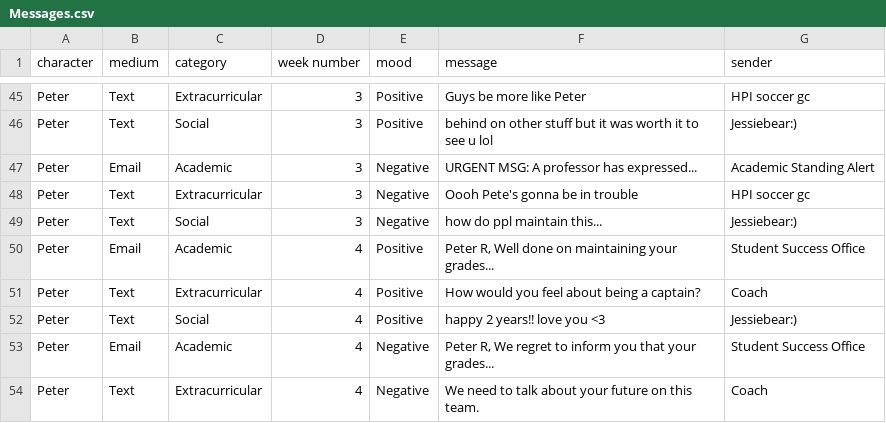
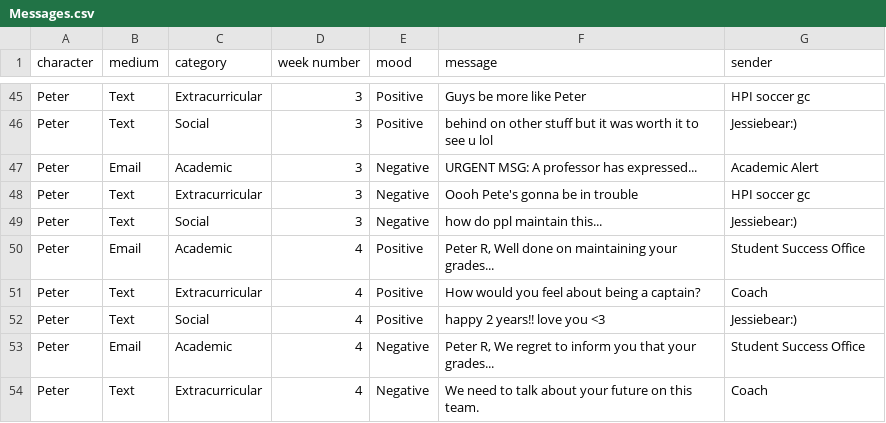
Before and after one commit to AlexxGen/Dated, a CSV file: Assets/Data/Messages.csv, drawn as a sheet; only a part is shown, gaps mark what is left out.

Commit message:
Replace academic standing alert remove standing

```diff
--- a/Assets/Data/Messages.csv
+++ b/Assets/Data/Messages.csv
@@ -46,3 +46,3 @@ Peter,Text,Extracurricular,3,Positive,Guys be more like Peter,HPI soccer gc
 Peter,Text,Social,3,Positive,behind on other stuff but it was worth it to see u lol,Jessiebear:)
-Peter,Email,Academic,3,Negative,URGENT MSG: A professor has expressed...,Academic Standing Alert
+Peter,Email,Academic,3,Negative,URGENT MSG: A professor has expressed...,Academic Alert
 Peter,Text,Extracurricular,3,Negative,Oooh Pete's gonna be in trouble,HPI soccer gc
```
